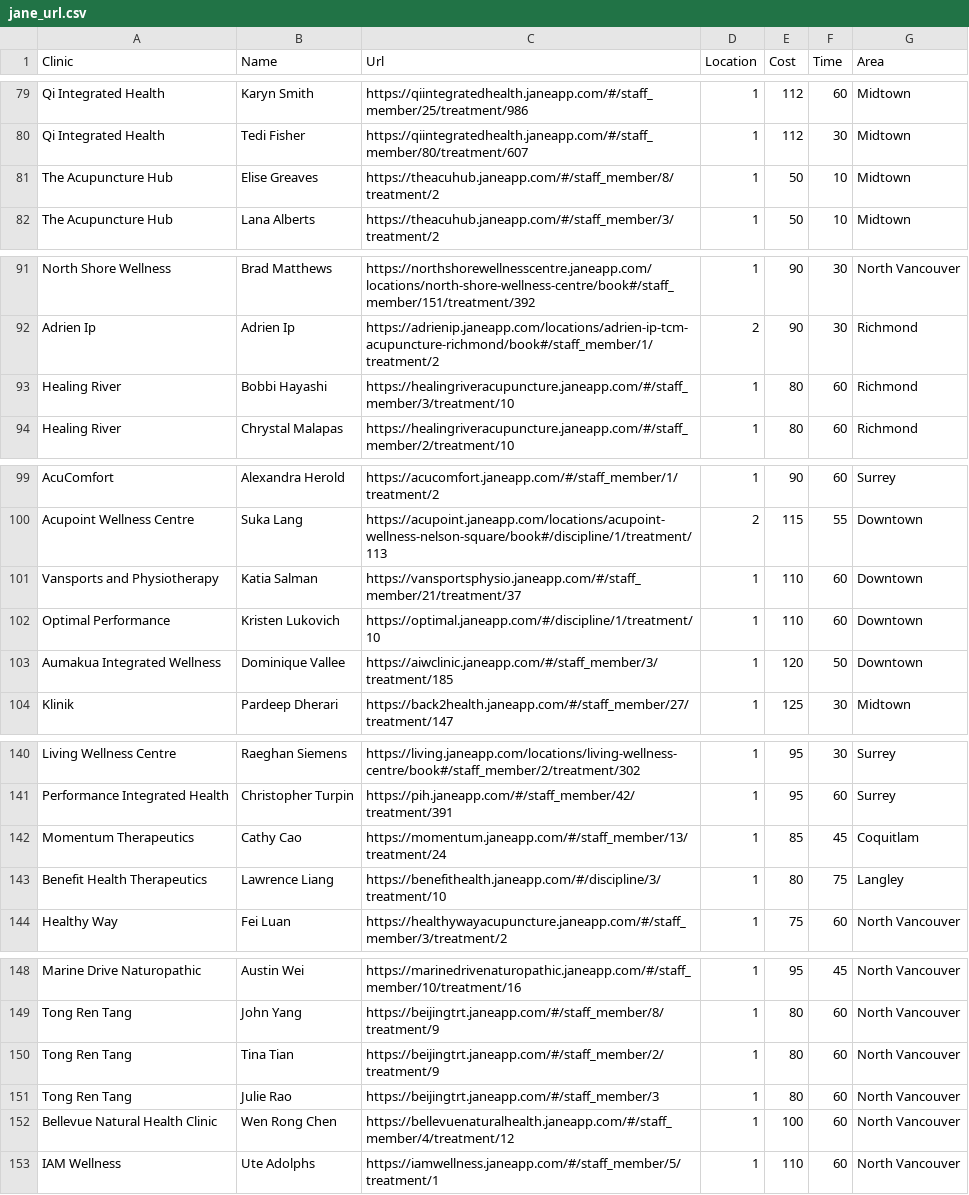
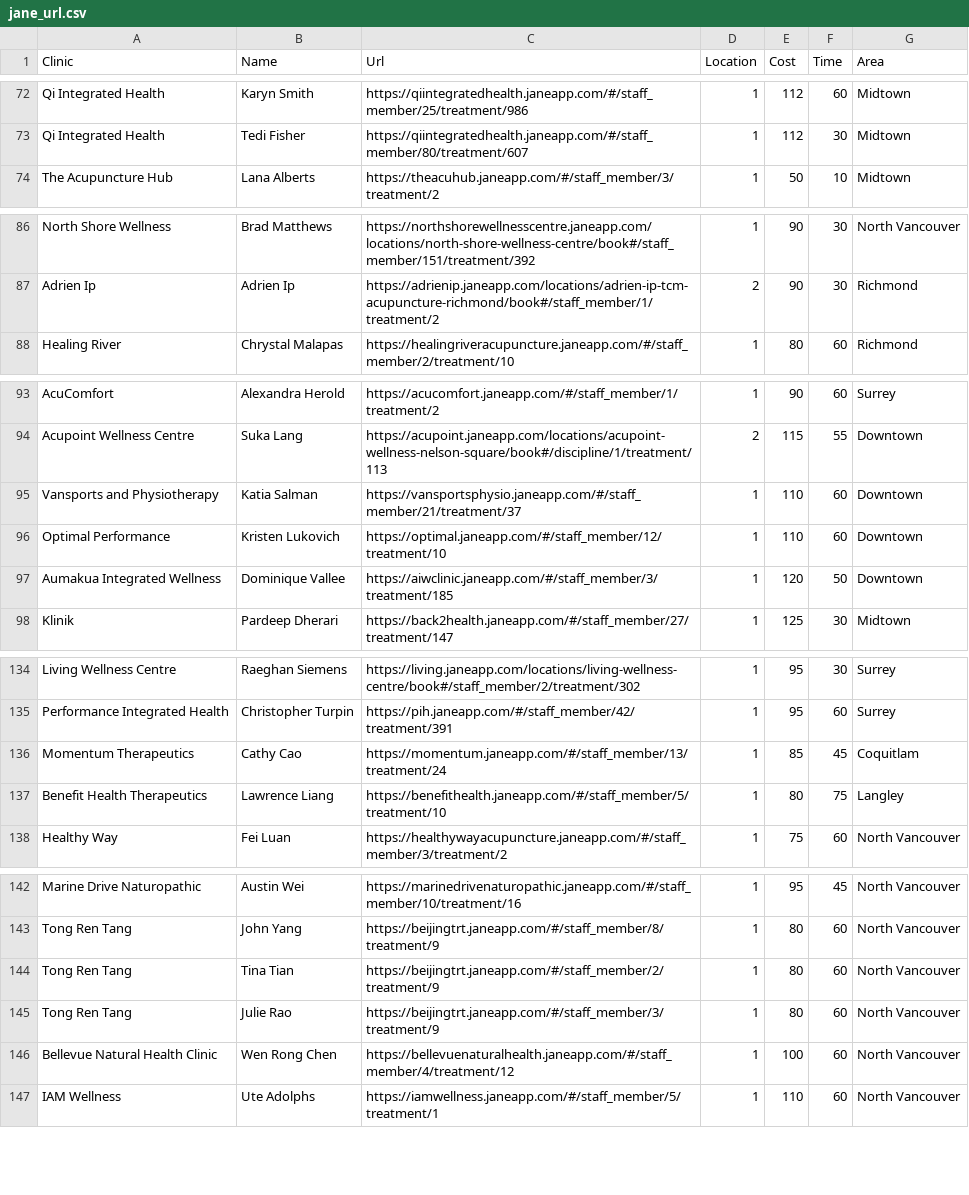
Before and after one commit to mattyking/getTCM, a CSV file: jane_url.csv, drawn as a sheet; only a part is shown, gaps mark what is left out; the diff covers the shown part only.

```diff
--- a/jane_url.csv
+++ b/jane_url.csv
@@ -80,3 +73,2 @@ Qi Integrated Health,Karyn Smith,https://qiintegratedhealth.janeapp.com/#/staff_
 Qi Integrated Health,Tedi Fisher,https://qiintegratedhealth.janeapp.com/#/staff_member/80/treatment/607,1,112,30,Midtown
-The Acupuncture Hub,Elise Greaves,https://theacuhub.janeapp.com/#/staff_member/8/treatment/2,1,50,10,Midtown
 The Acupuncture Hub,Lana Alberts,https://theacuhub.janeapp.com/#/staff_member/3/treatment/2,1,50,10,Midtown
@@ -92,3 +87,2 @@ North Shore Wellness,Brad Matthews,https://northshorewellnesscentre.janeapp.com/
 Adrien Ip,Adrien Ip,https://adrienip.janeapp.com/locations/adrien-ip-tcm-acupuncture-richmond/book#/staff_member/1/treatment/2,2,90,30,Richmond
-Healing River,Bobbi Hayashi,https://healingriveracupuncture.janeapp.com/#/staff_member/3/treatment/10,1,80,60,Richmond
 Healing River,Chrystal Malapas,https://healingriveracupuncture.janeapp.com/#/staff_member/2/treatment/10,1,80,60,Richmond
@@ -101,3 +95,3 @@ Acupoint Wellness Centre,Suka Lang,https://acupoint.janeapp.com/locations/acupoi
 Vansports and Physiotherapy,Katia Salman,https://vansportsphysio.janeapp.com/#/staff_member/21/treatment/37,1,110,60,Downtown
-Optimal Performance,Kristen Lukovich,https://optimal.janeapp.com/#/discipline/1/treatment/10,1,110,60,Downtown
+Optimal Performance,Kristen Lukovich,https://optimal.janeapp.com/#/staff_member/12/treatment/10,1,110,60,Downtown
 Aumakua Integrated Wellness,Dominique Vallee,https://aiwclinic.janeapp.com/#/staff_member/3/treatment/185,1,120,50,Downtown
@@ -142,3 +136,3 @@ Performance Integrated Health,Christopher Turpin,https://pih.janeapp.com/#/staff
 Momentum Therapeutics,Cathy Cao,https://momentum.janeapp.com/#/staff_member/13/treatment/24,1,85,45,Coquitlam
-Benefit Health Therapeutics,Lawrence Liang,https://benefithealth.janeapp.com/#/discipline/3/treatment/10,1,80,75,Langley
+Benefit Health Therapeutics,Lawrence Liang,https://benefithealth.janeapp.com/#/staff_member/5/treatment/10,1,80,75,Langley
 Healthy Way,Fei Luan,https://healthywayacupuncture.janeapp.com/#/staff_member/3/treatment/2,1,75,60,North Vancouver
@@ -150,3 +144,3 @@ Tong Ren Tang,John Yang,https://beijingtrt.janeapp.com/#/staff_member/8/treatmen
 Tong Ren Tang,Tina Tian,https://beijingtrt.janeapp.com/#/staff_member/2/treatment/9,1,80,60,North Vancouver
-Tong Ren Tang,Julie Rao,https://beijingtrt.janeapp.com/#/staff_member/3,1,80,60,North Vancouver
+Tong Ren Tang,Julie Rao,https://beijingtrt.janeapp.com/#/staff_member/3/treatment/9,1,80,60,North Vancouver
 Bellevue Natural Health Clinic,Wen Rong Chen,https://bellevuenaturalhealth.janeapp.com/#/staff_member/4/treatment/12,1,100,60,North Vancouver
```
Also changed, not shown: 3 added rows, 7 removed rows and 12 edited cells elsewhere in this file.
